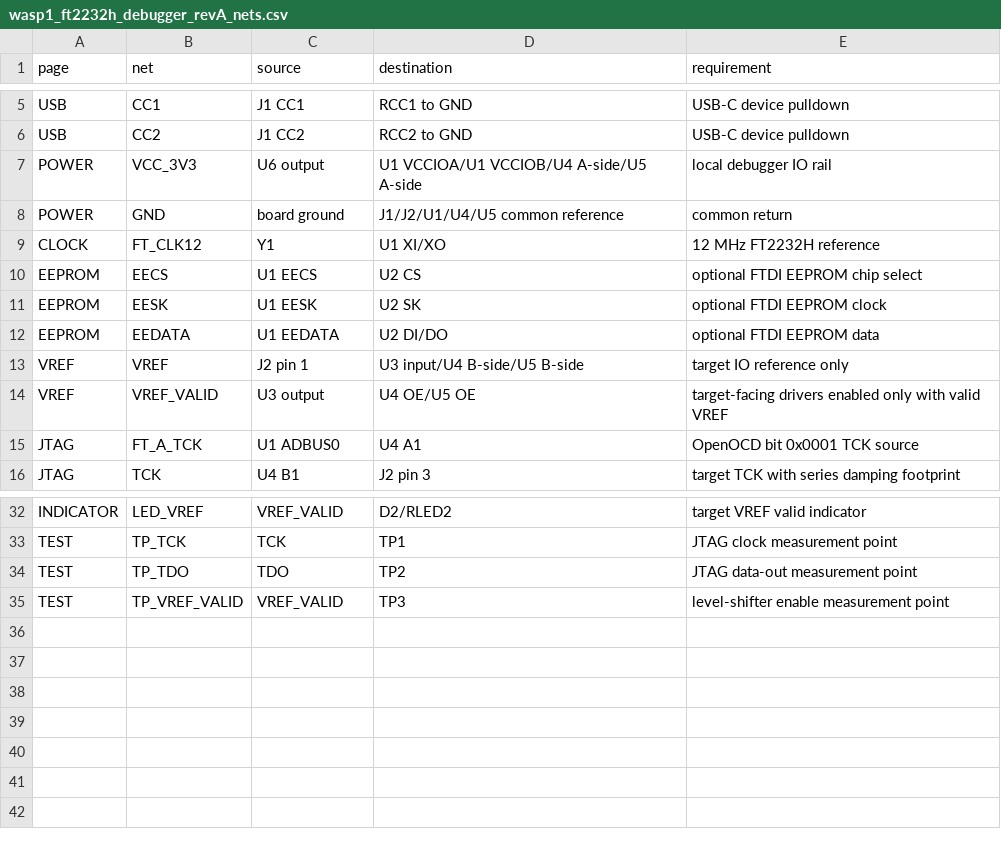
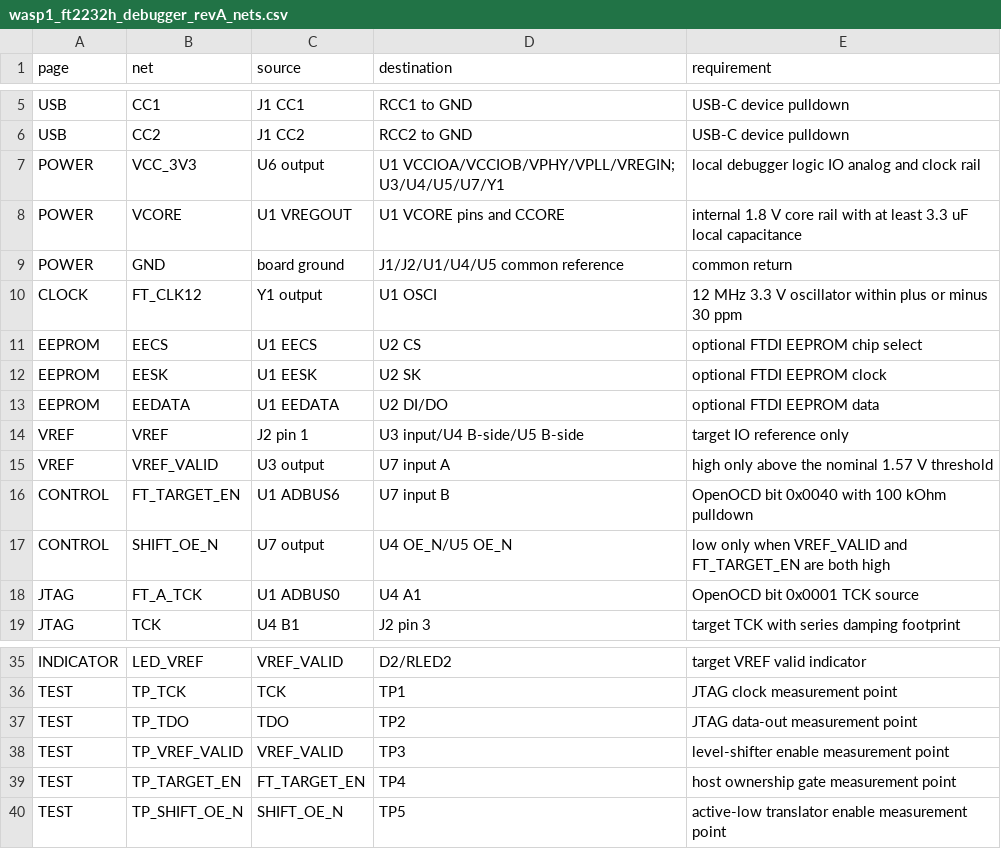
Before and after one commit to bluesszhao-ui/agt_wasp1, a CSV file: ftdi_debugger/hw/netlist/wasp1_ft2232h_debugger_revA_nets.csv, drawn as a sheet; only a part is shown, gaps mark what is left out.

```diff
--- a/ftdi_debugger/hw/netlist/wasp1_ft2232h_debugger_revA_nets.csv
+++ b/ftdi_debugger/hw/netlist/wasp1_ft2232h_debugger_revA_nets.csv
@@ -6,5 +6,6 @@ USB,CC1,J1 CC1,RCC1 to GND,USB-C device pulldown
 USB,CC2,J1 CC2,RCC2 to GND,USB-C device pulldown
-POWER,VCC_3V3,U6 output,U1 VCCIOA/U1 VCCIOB/U4 A-side/U5 A-side,local debugger IO rail
+POWER,VCC_3V3,U6 output,U1 VCCIOA/VCCIOB/VPHY/VPLL/VREGIN; U3/U4/U5/U7/Y1,local debugger logic IO analog and clock rail
+POWER,VCORE,U1 VREGOUT,U1 VCORE pins and CCORE,internal 1.8 V core rail with at least 3.3 uF local capacitance
 POWER,GND,board ground,J1/J2/U1/U4/U5 common reference,common return
-CLOCK,FT_CLK12,Y1,U1 XI/XO,12 MHz FT2232H reference
+CLOCK,FT_CLK12,Y1 output,U1 OSCI,12 MHz 3.3 V oscillator within plus or minus 30 ppm
 EEPROM,EECS,U1 EECS,U2 CS,optional FTDI EEPROM chip select
@@ -13,3 +14,5 @@ EEPROM,EEDATA,U1 EEDATA,U2 DI/DO,optional FTDI EEPROM data
 VREF,VREF,J2 pin 1,U3 input/U4 B-side/U5 B-side,target IO reference only
-VREF,VREF_VALID,U3 output,U4 OE/U5 OE,target-facing drivers enabled only with valid VREF
+VREF,VREF_VALID,U3 output,U7 input A,high only above the nominal 1.57 V threshold
+CONTROL,FT_TARGET_EN,U1 ADBUS6,U7 input B,OpenOCD bit 0x0040 with 100 kOhm pulldown
+CONTROL,SHIFT_OE_N,U7 output,U4 OE_N/U5 OE_N,low only when VREF_VALID and FT_TARGET_EN are both high
 JTAG,FT_A_TCK,U1 ADBUS0,U4 A1,OpenOCD bit 0x0001 TCK source
@@ -35 +38,3 @@ TEST,TP_TDO,TDO,TP2,JTAG data-out measurement point
 TEST,TP_VREF_VALID,VREF_VALID,TP3,level-shifter enable measurement point
+TEST,TP_TARGET_EN,FT_TARGET_EN,TP4,host ownership gate measurement point
+TEST,TP_SHIFT_OE_N,SHIFT_OE_N,TP5,active-low translator enable measurement point
```
Also changed, not shown: ftdi_debugger/hw/bom/wasp1_ft2232h_debugger_revA_bom.csv, 16 other files.
